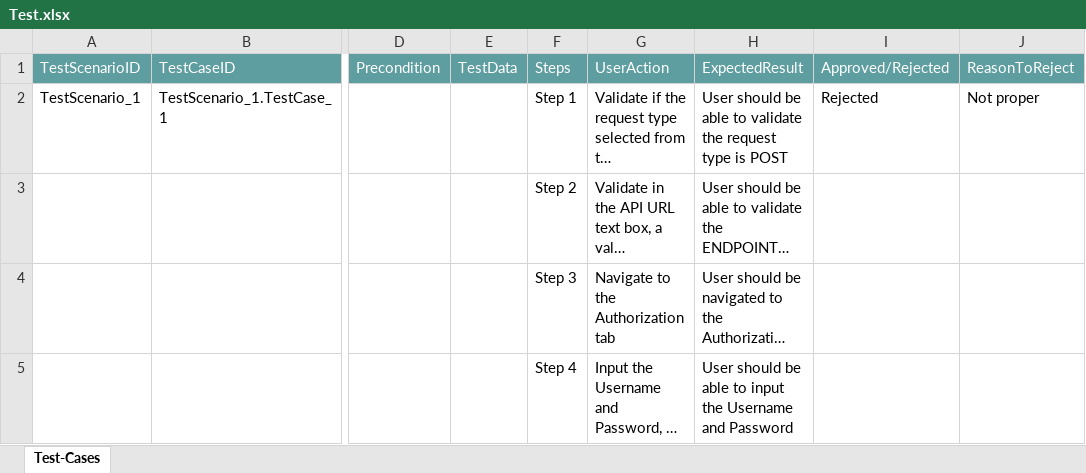
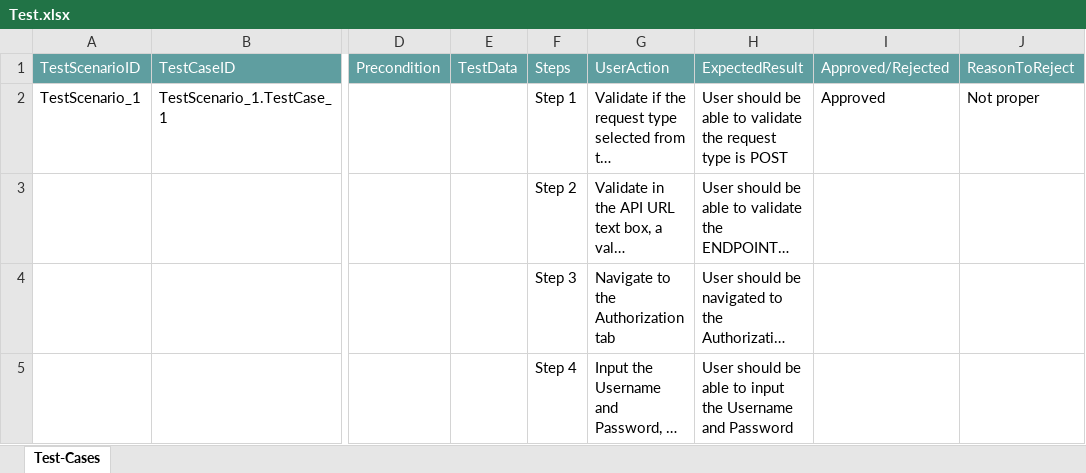
Before and after one commit to ShaikMohamedIrfan/TestApi001, an Excel workbook: Test.xlsx, sheet Test-Cases, drawn as a sheet; only a part is shown, gaps mark what is left out; long unchanged cells end in …; values as stored, in another font and other column widths than the file's, no borders; table styles not drawn; the diff names each change by its address in the sheet, - before the commit and + after, or states it on an @@ line.

Commit message:
Add files via upload

```diff
--- a/Test.xlsx (sheet Test-Cases)
+++ b/Test.xlsx (sheet Test-Cases)
-I2: Rejected
+I2: Approved
```
